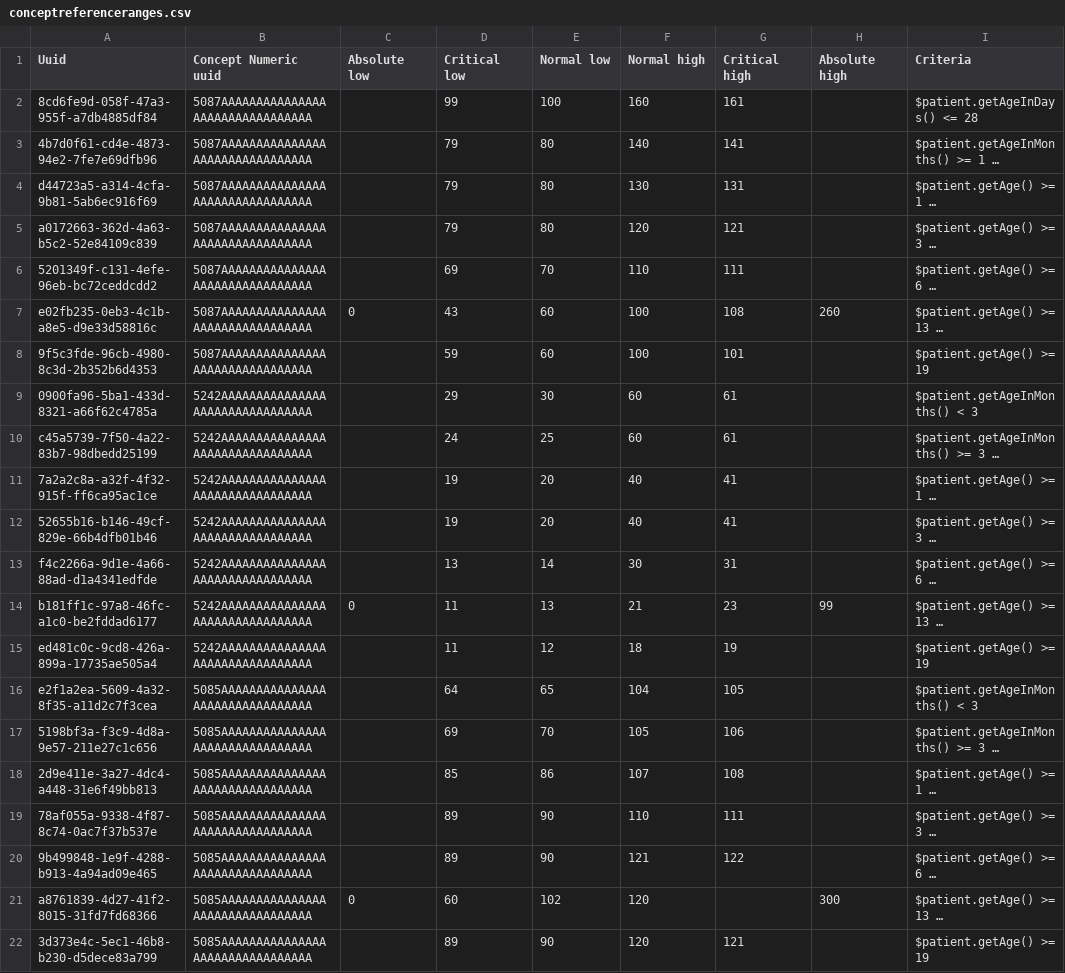
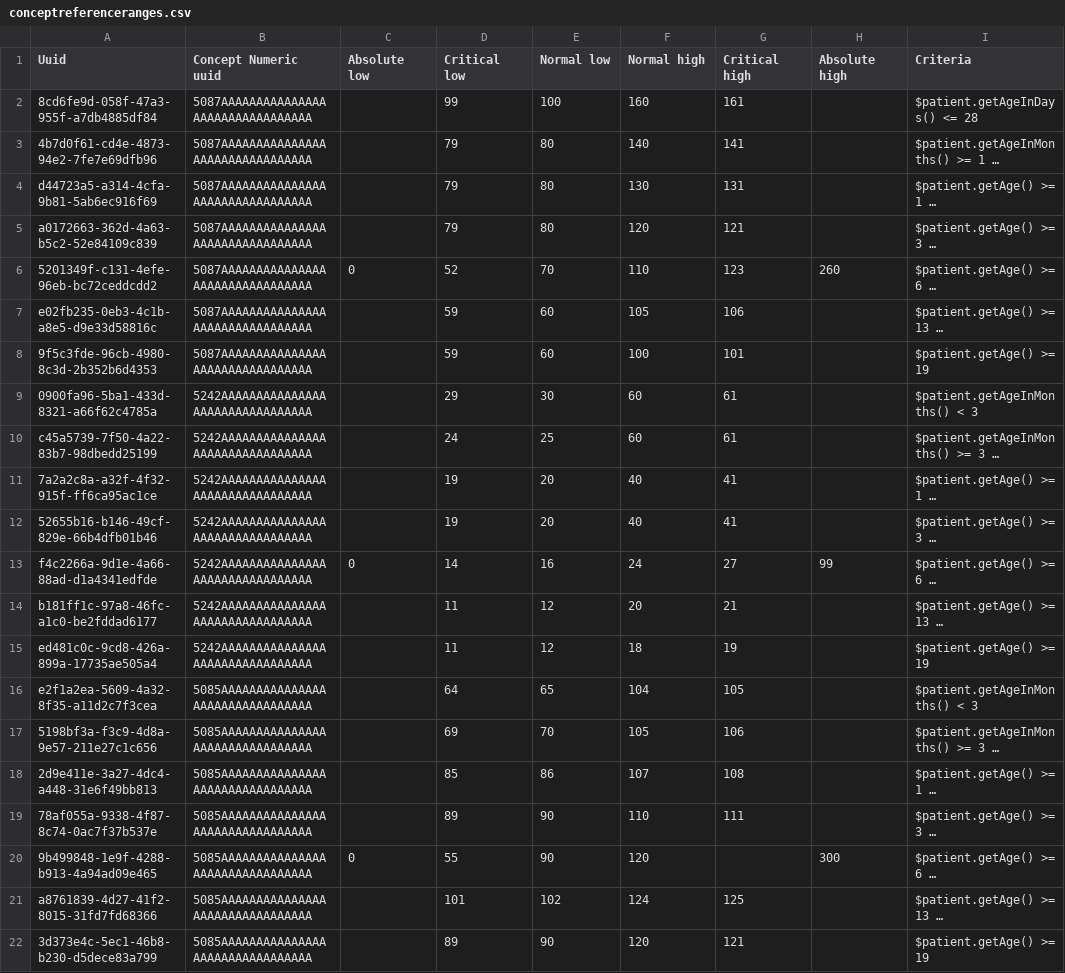
Before and after one commit to dkayiwa/openmrs-content-referenceapplication, a CSV file: configuration/backend_configuration/conceptreferencerange/conceptreferenceranges.csv, drawn as a sheet; only a part is shown; long unchanged cells end in …; the diff covers the shown part only; the diff names each change by its address in the sheet, - before the commit and + after, or states it on an @@ line.

Commit message:
Update 6-12 Years Vital Ranges (#2)
Update 6-12 Years Vital Ranges
Spreadsheet resource used: https://docs.google.com/spreadsheets/d/1-afKi0PFI_ySQxuXKN0OTwYgU29WiMAZcy-k7SSZYN4/edit?gid=958690794#gid=958690794

```diff
--- a/configuration/backend_configuration/conceptreferencerange/conceptreferenceranges.csv
+++ b/configuration/backend_configuration/conceptreferencerange/conceptreferenceranges.csv
-C6 (Absolute low): (empty)
+C6 (Absolute low): 0
-D6 (Critical low): 69
+D6 (Critical low): 52
-G6 (Critical high): 111
+G6 (Critical high): 123
-H6 (Absolute high): (empty)
+H6 (Absolute high): 260
-C7 (Absolute low): 0
+C7 (Absolute low): (empty)
-D7 (Critical low): 43
+D7 (Critical low): 59
-F7 (Normal high): 100
+F7 (Normal high): 105
-G7 (Critical high): 108
+G7 (Critical high): 106
-H7 (Absolute high): 260
+H7 (Absolute high): (empty)
-C13 (Absolute low): (empty)
+C13 (Absolute low): 0
-D13 (Critical low): 13
+D13 (Critical low): 14
-E13 (Normal low): 14
+E13 (Normal low): 16
-F13 (Normal high): 30
+F13 (Normal high): 24
-G13 (Critical high): 31
+G13 (Critical high): 27
-H13 (Absolute high): (empty)
+H13 (Absolute high): 99
-C14 (Absolute low): 0
+C14 (Absolute low): (empty)
-E14 (Normal low): 13
+E14 (Normal low): 12
-F14 (Normal high): 21
+F14 (Normal high): 20
-G14 (Critical high): 23
+G14 (Critical high): 21
-H14 (Absolute high): 99
+H14 (Absolute high): (empty)
-C20 (Absolute low): (empty)
+C20 (Absolute low): 0
-D20 (Critical low): 89
+D20 (Critical low): 55
-F20 (Normal high): 121
+F20 (Normal high): 120
-G20 (Critical high): 122
+G20 (Critical high): (empty)
-H20 (Absolute high): (empty)
+H20 (Absolute high): 300
-C21 (Absolute low): 0
+C21 (Absolute low): (empty)
-D21 (Critical low): 60
+D21 (Critical low): 101
-F21 (Normal high): 120
+F21 (Normal high): 124
-G21 (Critical high): (empty)
+G21 (Critical high): 125
-H21 (Absolute high): 300
+H21 (Absolute high): (empty)
```
Also changed, not shown: 8 edited cells elsewhere in this file.
